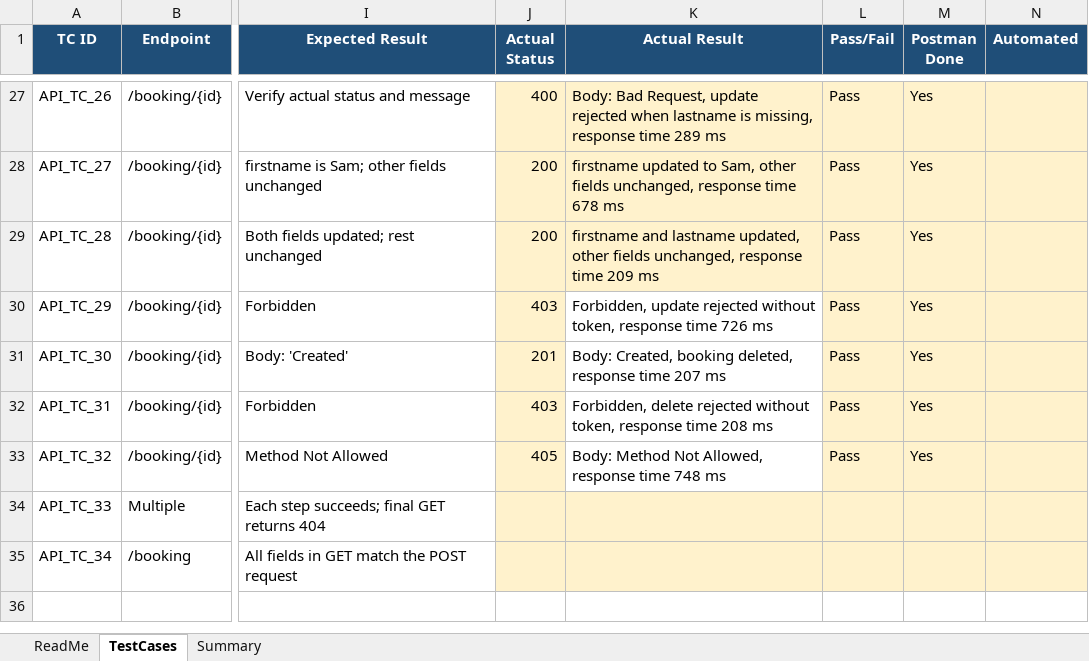
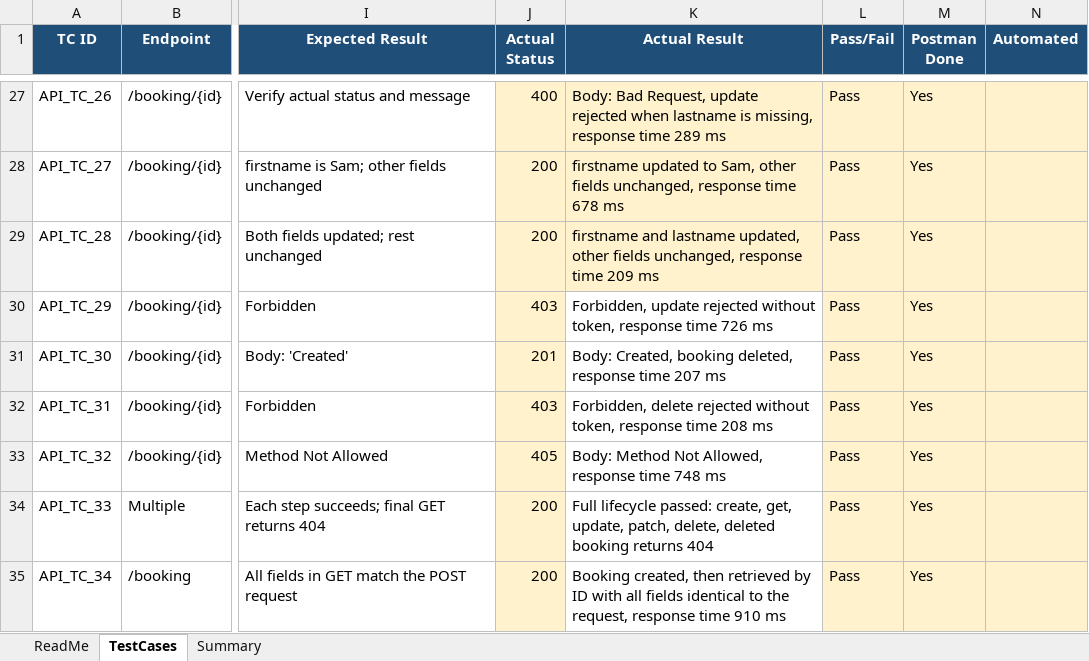
Before and after one commit to vikneshgs23/api-automation-portfolio, an Excel workbook: test-cases/API_Test_Cases.xlsx, sheet TestCases, drawn as a sheet; only a part is shown, gaps mark what is left out; values as stored, in another font and other column widths than the file's, no borders; the diff names each change by its address in the sheet, - before the commit and + after, or states it on an @@ line.

Commit message:
Add E2E lifecycle and data integrity requests and results (TC_33, TC_34)

```diff
--- a/test-cases/API_Test_Cases.xlsx (sheet TestCases)
+++ b/test-cases/API_Test_Cases.xlsx (sheet TestCases)
-J34:J35 (Actual Status): (empty)
+J34:J35 (Actual Status): 200
-K34 (Actual Result): (empty)
+K34 (Actual Result): Full lifecycle passed: create, get, update, patch, delete, deleted booking returns 404
-K34:K35 fill: #FFF2CC
+K34:K35 fill: none
-L34:L35 (Pass/Fail): (empty)
+L34:L35 (Pass/Fail): Pass
-M34:M35 (Postman Done): (empty)
+M34:M35 (Postman Done): Yes
-K35 (Actual Result): (empty)
+K35 (Actual Result): Booking created, then retrieved by ID with all fields identical to the request, response time 910 ms
```
Also changed, not shown: sheet Summary, 1 other file.
